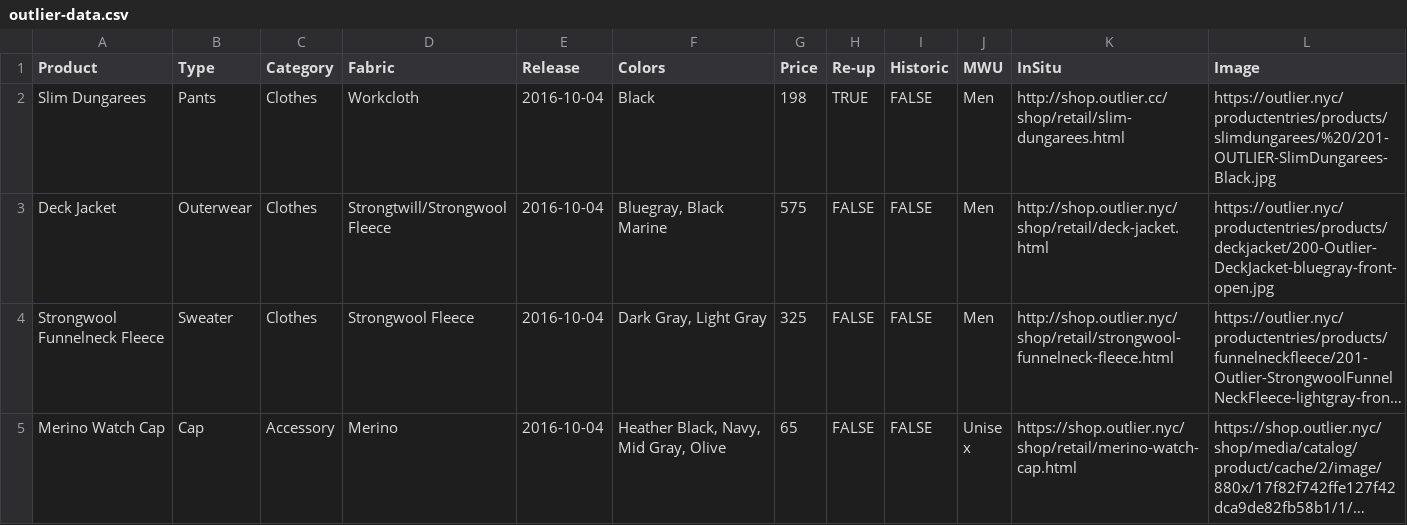
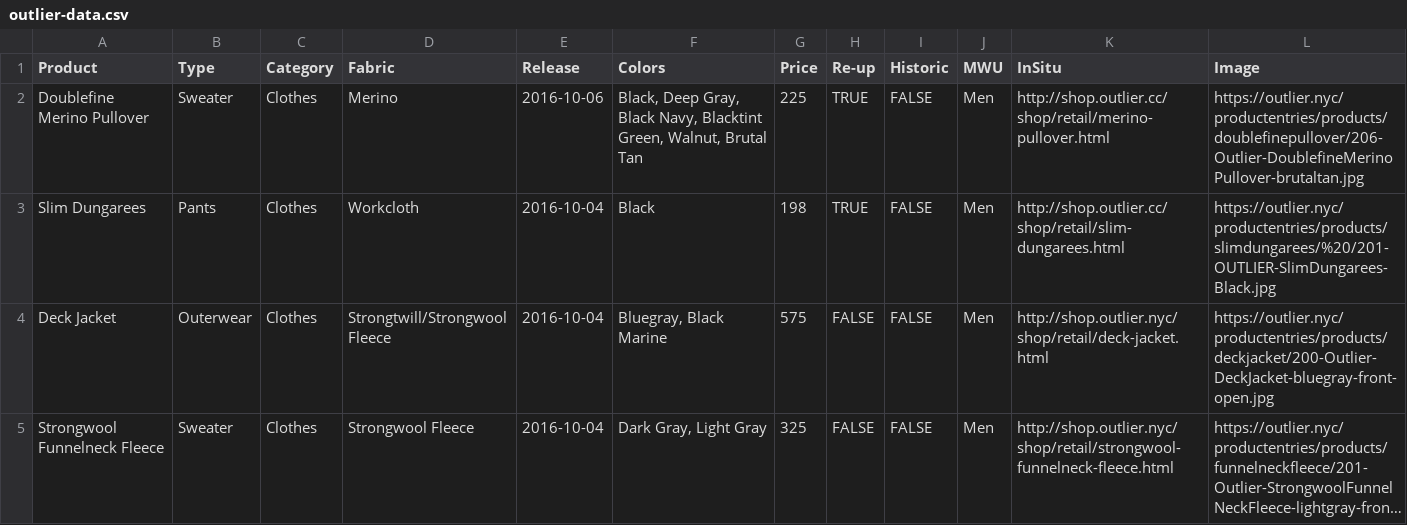
Before and after one commit to ciyer/outlier, a CSV file: outlier-data.csv, drawn as a sheet; only a part is shown; the shorter side is filled out with more unchanged rows; long unchanged cells end in ….

Commit message:
2016-10-06 Re-up of Merino Pullover

```diff
--- a/outlier-data.csv
+++ b/outlier-data.csv
@@ -1,2 +1,3 @@
 Product,Type,Category,Fabric,Release,Colors,Price,Re-up,Historic,MWU,InSitu,Image
+Doublefine Merino Pullover,Sweater,Clothes,Merino,2016-10-06,"Black, Deep Gray, Black Navy, Blacktint Green, Walnut, Brutal Tan",225,TRUE,FALSE,Men,http://shop.outlier.cc/shop/retail/merino-pullover.html,https://outlier.nyc/productentries/products/doublefinepullover/206-Outlier-DoublefineMerinoPullover-brutaltan.jpg
 Slim Dungarees,Pants,Clothes,Workcloth,2016-10-04,Black,198,TRUE,FALSE,Men,http://shop.outlier.cc/shop/retail/slim-dungarees.html,https://outlier.nyc/productentries/products/slimdungarees/%20/201-OUTLIER-SlimDungarees-Black.jpg
```
